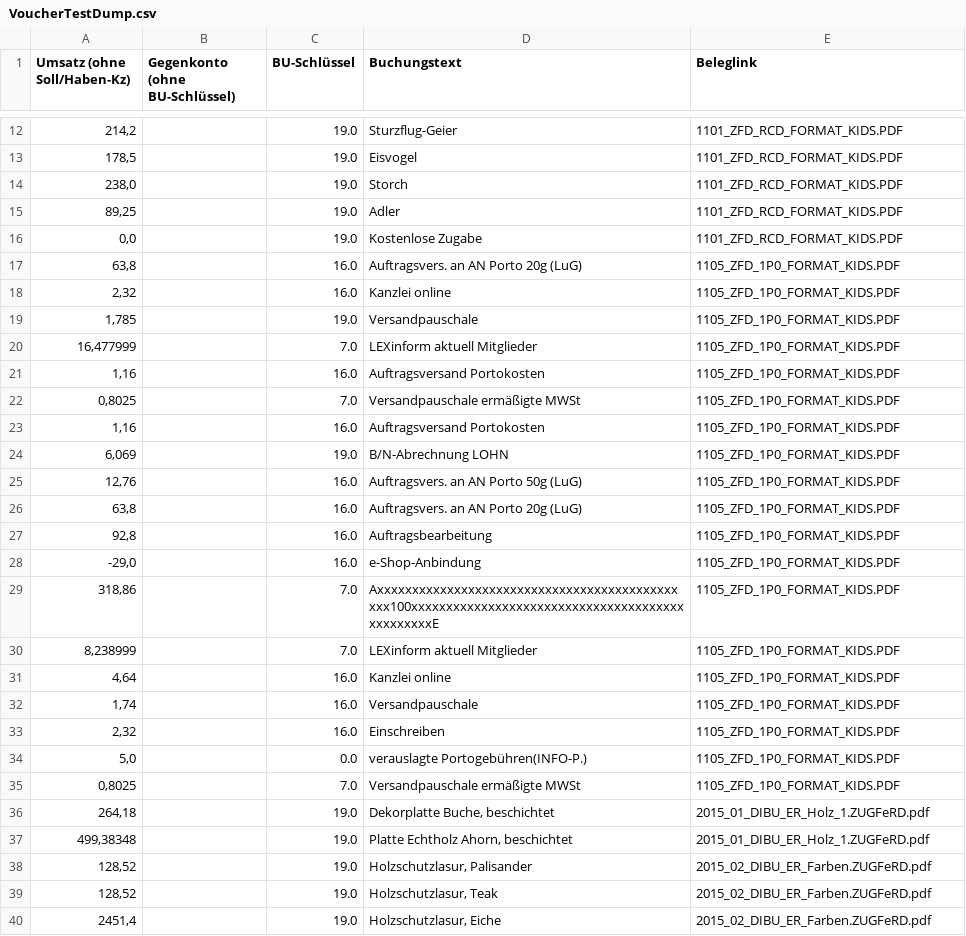
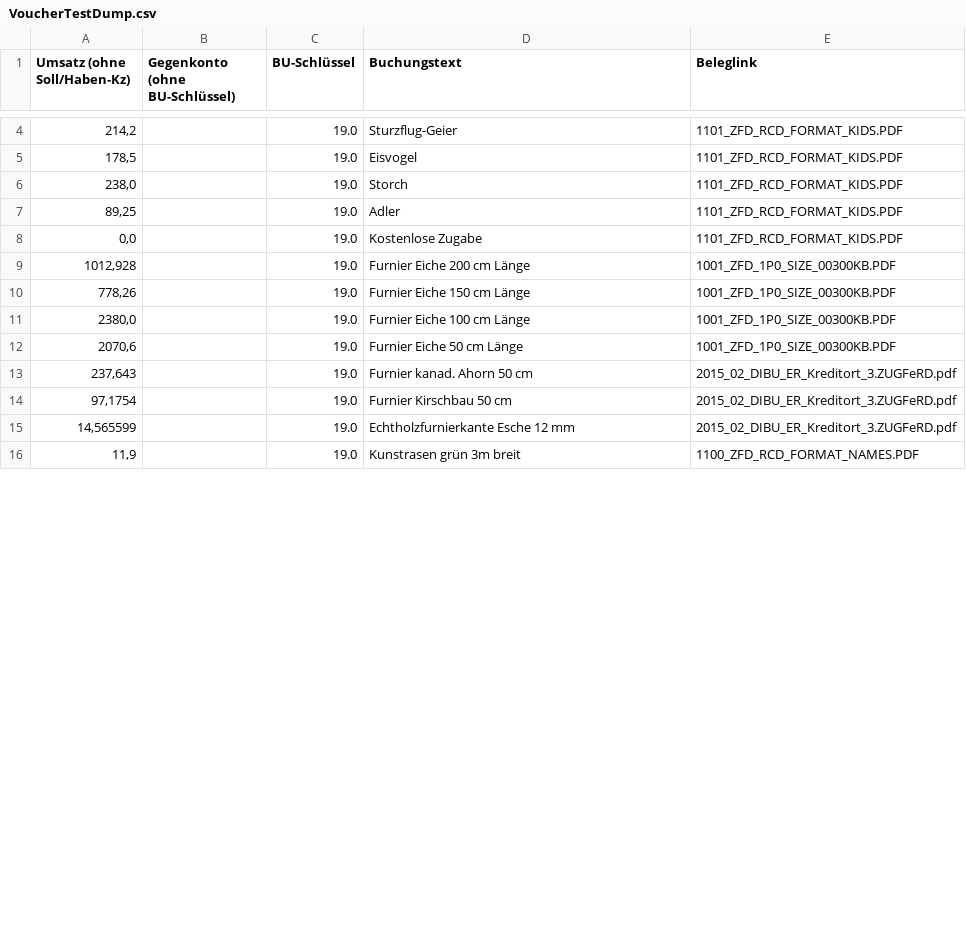
Before and after one commit to PatrickNestmeyer/taxsynapse, a CSV file: src/main/resources/VoucherTestDump.csv, drawn as a sheet; only a part is shown, gaps mark what is left out; the diff covers the shown part only.

```diff
--- a/src/main/resources/VoucherTestDump.csv
+++ b/src/main/resources/VoucherTestDump.csv
@@ -17,25 +8,9 @@
 "0,0";"";"19.0";"Kostenlose Zugabe";"1101_ZFD_RCD_FORMAT_KIDS.PDF"
-"63,8";"";"16.0";"Auftragsvers. an AN Porto 20g (LuG)";"1105_ZFD_1P0_FORMAT_KIDS.PDF"
-"2,32";"";"16.0";"Kanzlei online";"1105_ZFD_1P0_FORMAT_KIDS.PDF"
-"1,785";"";"19.0";"Versandpauschale";"1105_ZFD_1P0_FORMAT_KIDS.PDF"
-"16,477999";"";"7.0";"LEXinform aktuell Mitglieder";"1105_ZFD_1P0_FORMAT_KIDS.PDF"
-"1,16";"";"16.0";"Auftragsversand Portokosten";"1105_ZFD_1P0_FORMAT_KIDS.PDF"
-"0,8025";"";"7.0";"Versandpauschale ermäßigte MWSt";"1105_ZFD_1P0_FORMAT_KIDS.PDF"
-"1,16";"";"16.0";"Auftragsversand Portokosten";"1105_ZFD_1P0_FORMAT_KIDS.PDF"
-"6,069";"";"19.0";"B/N-Abrechnung LOHN";"1105_ZFD_1P0_FORMAT_KIDS.PDF"
-"12,76";"";"16.0";"Auftragsvers. an AN Porto 50g (LuG)";"1105_ZFD_1P0_FORMAT_KIDS.PDF"
-"63,8";"";"16.0";"Auftragsvers. an AN Porto 20g (LuG)";"1105_ZFD_1P0_FORMAT_KIDS.PDF"
-"92,8";"";"16.0";"Auftragsbearbeitung";"1105_ZFD_1P0_FORMAT_KIDS.PDF"
-"-29,0";"";"16.0";"e-Shop-Anbindung";"1105_ZFD_1P0_FORMAT_KIDS.PDF"
-"318,86";"";"7.0";"Axxxxxxxxxxxxxxxxxxxxxxxxxxxxxxxxxxxxxxxxxxxxxx100xxxxxxxxxxxxxxxxxxxxxxxxxxxxxxxxxxxxxxxxxxxxxxxxE";"1105_ZFD_1P0_FORMAT_KIDS.PDF"
-"8,238999";"";"7.0";"LEXinform aktuell Mitglieder";"1105_ZFD_1P0_FORMAT_KIDS.PDF"
-"4,64";"";"16.0";"Kanzlei online";"1105_ZFD_1P0_FORMAT_KIDS.PDF"
-"1,74";"";"16.0";"Versandpauschale";"1105_ZFD_1P0_FORMAT_KIDS.PDF"
-"2,32";"";"16.0";"Einschreiben";"1105_ZFD_1P0_FORMAT_KIDS.PDF"
-"5,0";"";"0.0";"verauslagte Portogebühren(INFO-P.)";"1105_ZFD_1P0_FORMAT_KIDS.PDF"
-"0,8025";"";"7.0";"Versandpauschale ermäßigte MWSt";"1105_ZFD_1P0_FORMAT_KIDS.PDF"
-"264,18";"";"19.0";"Dekorplatte Buche, beschichtet";"2015_01_DIBU_ER_Holz_1.ZUGFeRD.pdf"
-"499,38348";"";"19.0";"Platte Echtholz Ahorn, beschichtet";"2015_01_DIBU_ER_Holz_1.ZUGFeRD.pdf"
-"128,52";"";"19.0";"Holzschutzlasur, Palisander";"2015_02_DIBU_ER_Farben.ZUGFeRD.pdf"
-"128,52";"";"19.0";"Holzschutzlasur, Teak";"2015_02_DIBU_ER_Farben.ZUGFeRD.pdf"
-"2451,4";"";"19.0";"Holzschutzlasur, Eiche";"2015_02_DIBU_ER_Farben.ZUGFeRD.pdf"
+"1012,928";"";"19.0";"Furnier Eiche 200 cm Länge";"1001_ZFD_1P0_SIZE_00300KB.PDF"
+"778,26";"";"19.0";"Furnier Eiche 150 cm Länge";"1001_ZFD_1P0_SIZE_00300KB.PDF"
+"2380,0";"";"19.0";"Furnier Eiche 100 cm Länge";"1001_ZFD_1P0_SIZE_00300KB.PDF"
+"2070,6";"";"19.0";"Furnier Eiche 50 cm Länge";"1001_ZFD_1P0_SIZE_00300KB.PDF"
+"237,643";"";"19.0";"Furnier kanad. Ahorn 50 cm";"2015_02_DIBU_ER_Kreditort_3.ZUGFeRD.pdf"
+"97,1754";"";"19.0";"Furnier Kirschbau 50 cm";"2015_02_DIBU_ER_Kreditort_3.ZUGFeRD.pdf"
+"14,565599";"";"19.0";"Echtholzfurnierkante Esche 12 mm";"2015_02_DIBU_ER_Kreditort_3.ZUGFeRD.pdf"
+"11,9";"";"19.0";"Kunstrasen grün 3m breit";"1100_ZFD_RCD_FORMAT_NAMES.PDF"
```
Also changed, not shown: 3 moved rows elsewhere in this file, target/classes/VoucherTestDump.csv, target/classes/vouchers/voucherTetDump_2.csv, 16 other files.
